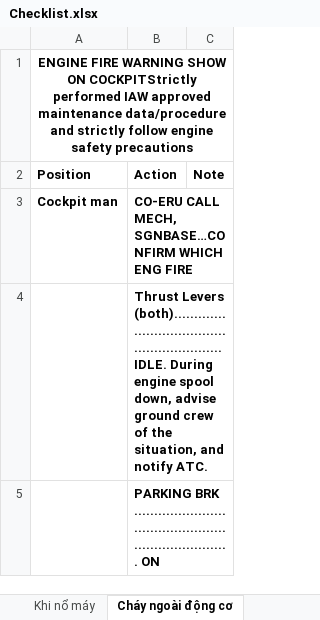
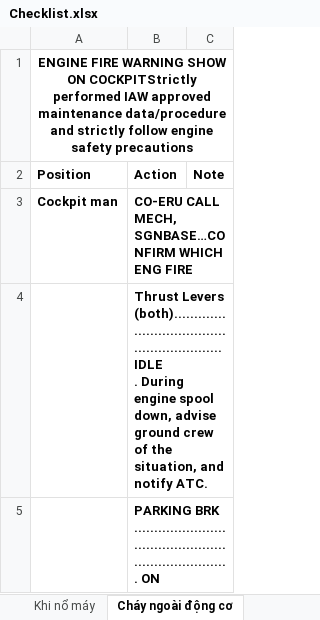
Before and after one commit to SiniS17/Checklist, an Excel workbook: Checklist.xlsx, sheet Cháy ngoài động cơ, drawn as a sheet; only a part is shown; values as stored, in another font and other column widths than the file's, no borders; ↵ is a line break in a cell; the diff covers the shown part only; the diff names each change by its address in the sheet, - before the commit and + after, or states it on an @@ line.

```diff
--- a/Checklist.xlsx (sheet Cháy ngoài động cơ)
+++ b/Checklist.xlsx (sheet Cháy ngoài động cơ)
-B4 (Action): …Levers (both).......................................................... IDLE. During engine…
+B4 (Action): …Levers (both).......................................................... IDLE ↵ . During engine…
```
Also changed, not shown: 3 edited cells elsewhere in this sheet, sheet Trước khi nổ máy, sheet Khi nổ máy, sheet Cháy trong động cơ.
